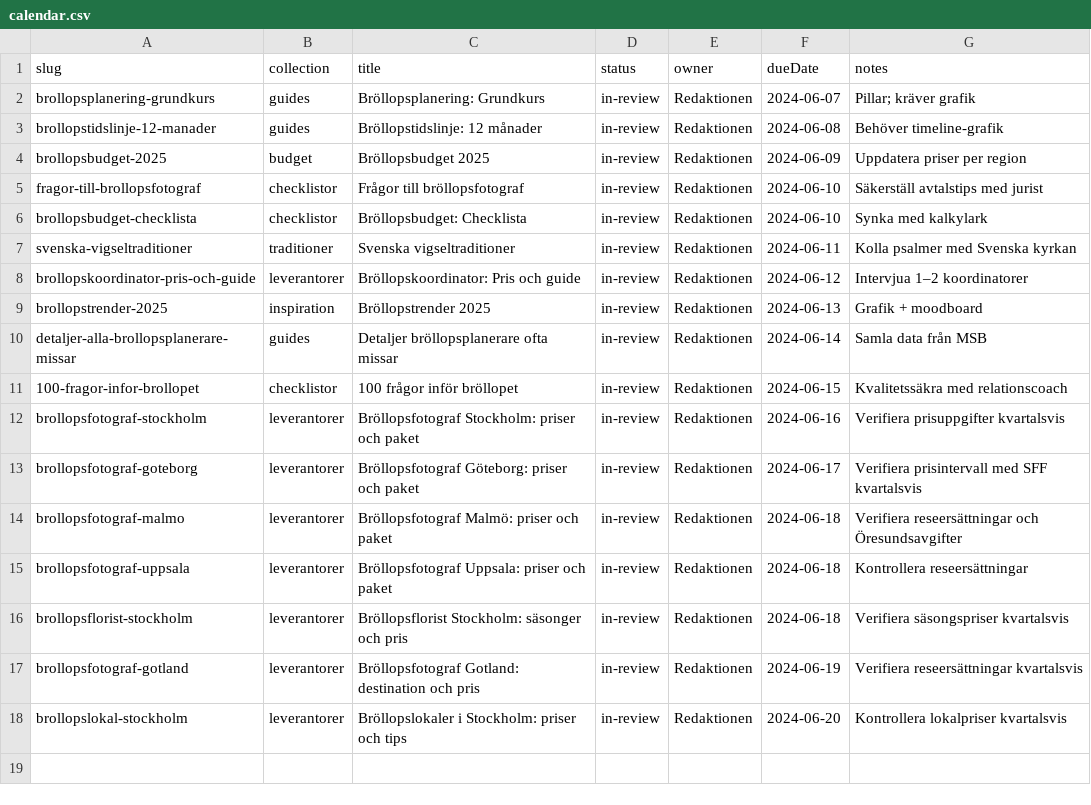
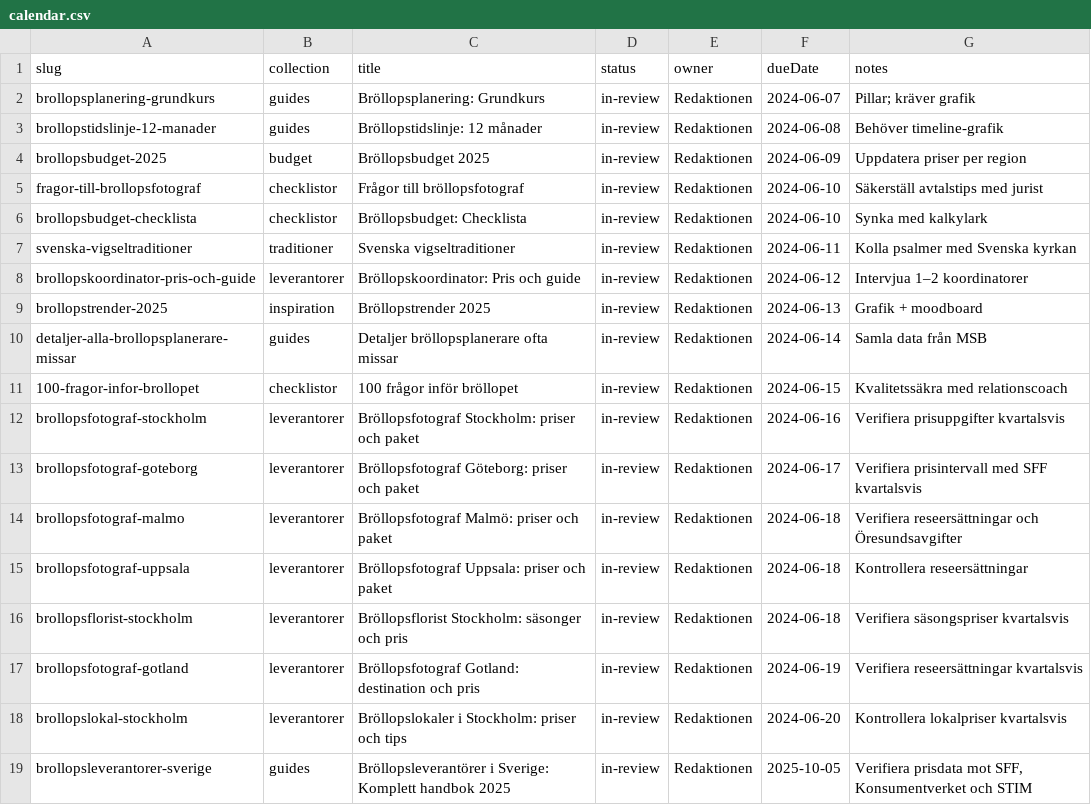
Before and after one commit to AvalanL/seo-shenanigans, a CSV file: apps/marketing/content/calendar.csv, drawn as a sheet.

```diff
--- a/apps/marketing/content/calendar.csv
+++ b/apps/marketing/content/calendar.csv
@@ -18 +18,2 @@ slug,collection,title,status,owner,dueDate,notes
 "brollopslokal-stockholm","leverantorer","Bröllopslokaler i Stockholm: priser och tips","in-review","Redaktionen","2024-06-20","Kontrollera lokalpriser kvartalsvis"
+"brollopsleverantorer-sverige","guides","Bröllopsleverantörer i Sverige: Komplett handbok 2025","in-review","Redaktionen","2025-10-05","Verifiera prisdata mot SFF, Konsumentverket och STIM"
```
Also changed, not shown: apps/marketing/data/keywords.csv, 3 other files.
